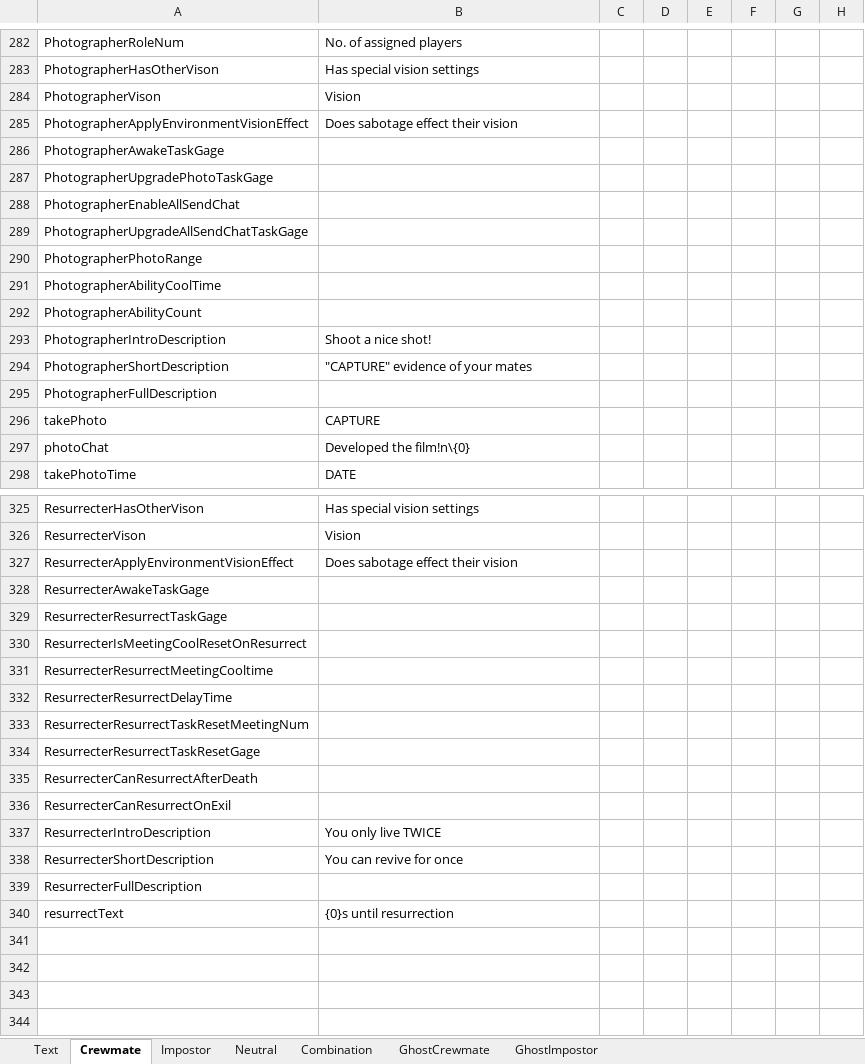
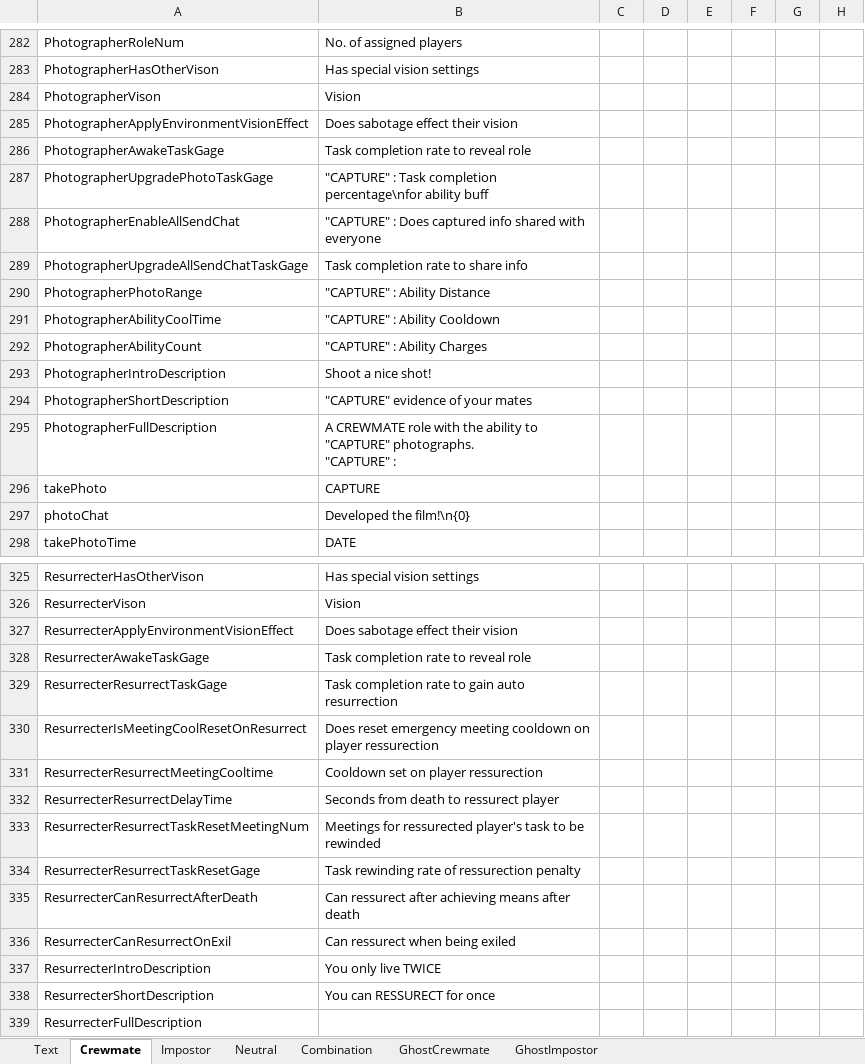
Before and after one commit to yukieiji/ExtremeRoles, an Excel workbook: ExtremeRolesTransData.xlsx, sheet Crewmate, drawn as a sheet; only a part is shown, gaps mark what is left out; the shorter side is filled out with more unchanged rows; values as stored, in another font and other column widths than the file's, no borders; ↵ is a line break in a cell; the diff covers the shown part only; the diff names each change by its address in the sheet, - before the commit and + after, or states it on an @@ line.

```diff
--- a/ExtremeRolesTransData.xlsx (sheet Crewmate)
+++ b/ExtremeRolesTransData.xlsx (sheet Crewmate)
-B286: (empty)
+B286: Task completion rate to reveal role
-B287: (empty)
+B287: "CAPTURE" : Task completion percentage\nfor ability buff
-B288: (empty)
+B288: "CAPTURE" : Does captured info shared with everyone
-B289: (empty)
+B289: Task completion rate to share info
-B290: (empty)
+B290: "CAPTURE" : Ability Distance
-B291: (empty)
+B291: "CAPTURE" : Ability Cooldown
-B292: (empty)
+B292: "CAPTURE" : Ability Charges
-B295: (empty)
+B295: A CREWMATE role with the ability to "CAPTURE" photographs. ↵ "CAPTURE" :
-B297: Developed the film!n\{0}
+B297: Developed the film!\n{0}
-B328: (empty)
+B328: Task completion rate to reveal role
-B329: (empty)
+B329: Task completion rate to gain auto resurrection
-B330: (empty)
+B330: Does reset emergency meeting cooldown on player ressurection
-B331: (empty)
+B331: Cooldown set on player ressurection
-B332: (empty)
+B332: Seconds from death to ressurect player
-B333: (empty)
+B333: Meetings for ressurected player's task to be rewinded
-B334: (empty)
+B334: Task rewinding rate of ressurection penalty
-B335: (empty)
+B335: Can ressurect after achieving means after death
-B336: (empty)
+B336: Can ressurect when being exiled
-B338: You can revive for once
+B338: You can RESSURECT for once
```
Also changed, not shown: 79 edited cells elsewhere in this sheet, sheet Impostor, sheet Neutral, sheet Combination, sheet GhostCrewmate, sheet GhostImpostor, sheet Text.
